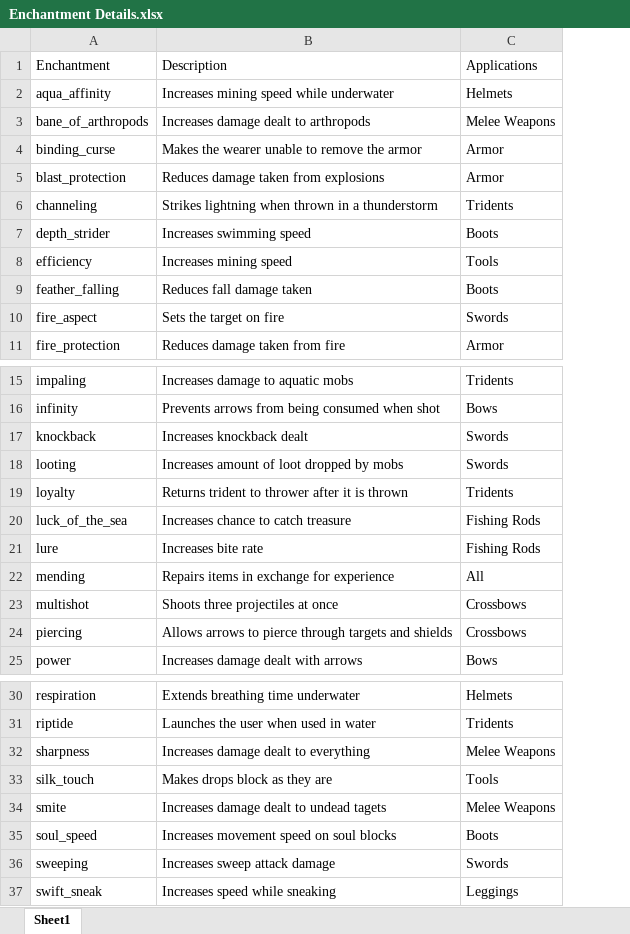
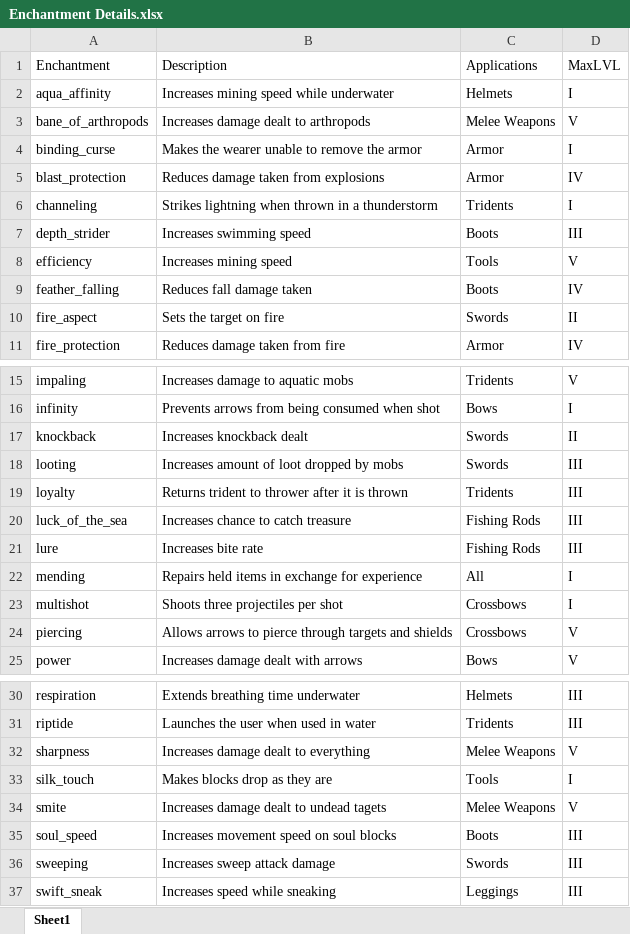
Before and after one commit to supercam19/EnchantmentDetails, an Excel workbook: scripts/Enchantment Details.xlsx, sheet Sheet1, drawn as a sheet; only a part is shown, gaps mark what is left out; values as stored, in another font and other column widths than the file's, no borders; table styles not drawn; the diff names each change by its address in the sheet, - before the commit and + after, or states it on an @@ line.

```diff
--- a/scripts/Enchantment Details.xlsx (sheet Sheet1)
+++ b/scripts/Enchantment Details.xlsx (sheet Sheet1)
+column D (MaxLVL), rows 2-11: I | V | I | IV | I | III | V | IV | II | IV; rows 15-25: V | I | II | III | III | III | III | I | I | V | V; rows 30-37: III | III | V | I | V | III | III | III
-B22 (Description): Repairs items in exchange for experience
+B22 (Description): Repairs held items in exchange for experience
-B23 (Description): Shoots three projectiles at once
+B23 (Description): Shoots three projectiles per shot
-B33 (Description): Makes drops block as they are
+B33 (Description): Makes blocks drop as they are
```
Also changed, not shown: 44 other files.
